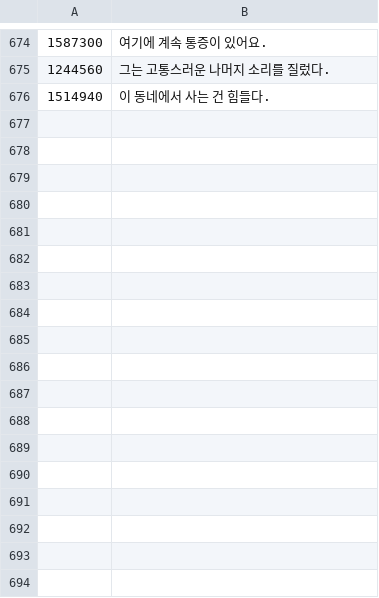
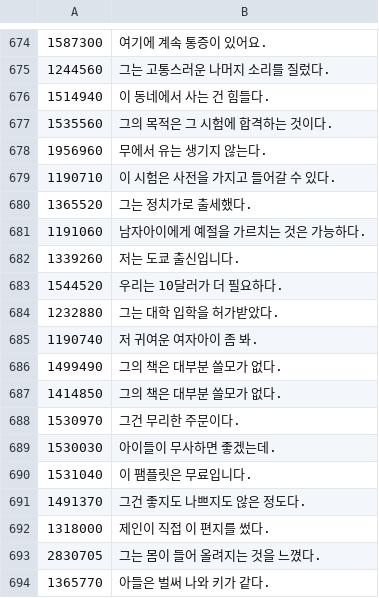
Before and after one commit to agsana111/jlpt-kanji, a TSV file: pipeline/ko/n3-sent.tsv, drawn as a sheet; only a part is shown, gaps mark what is left out; the diff names each change by its address in the sheet, - before the commit and + after, or states it on an @@ line.

```diff
--- a/pipeline/ko/n3-sent.tsv
+++ b/pipeline/ko/n3-sent.tsv
+row 677: 1535560 | 그의 목적은 그 시험에 합격하는 것이다.
+row 678: 1956960 | 무에서 유는 생기지 않는다.
+row 679: 1190710 | 이 시험은 사전을 가지고 들어갈 수 있다.
+row 680: 1365520 | 그는 정치가로 출세했다.
+row 681: 1191060 | 남자아이에게 예절을 가르치는 것은 가능하다.
+row 682: 1339260 | 저는 도쿄 출신입니다.
+row 683: 1544520 | 우리는 10달러가 더 필요하다.
+row 684: 1232880 | 그는 대학 입학을 허가받았다.
+row 685: 1190740 | 저 귀여운 여자아이 좀 봐.
+row 686: 1499490 | 그의 책은 대부분 쓸모가 없다.
+row 687: 1414850 | 그의 책은 대부분 쓸모가 없다.
+row 688: 1530970 | 그건 무리한 주문이다.
+row 689: 1530030 | 아이들이 무사하면 좋겠는데.
+row 690: 1531040 | 이 팸플릿은 무료입니다.
+row 691: 1491370 | 그건 좋지도 나쁘지도 않은 정도다.
+row 692: 1318000 | 제인이 직접 이 편지를 썼다.
+row 693: 2830705 | 그는 몸이 들어 올려지는 것을 느꼈다.
+row 694: 1365770 | 아들은 벌써 나와 키가 같다.
```
Also changed, not shown: pipeline/ko/n2-cards.tsv, pipeline/ko/n2-ruby.tsv, 24 other files.
